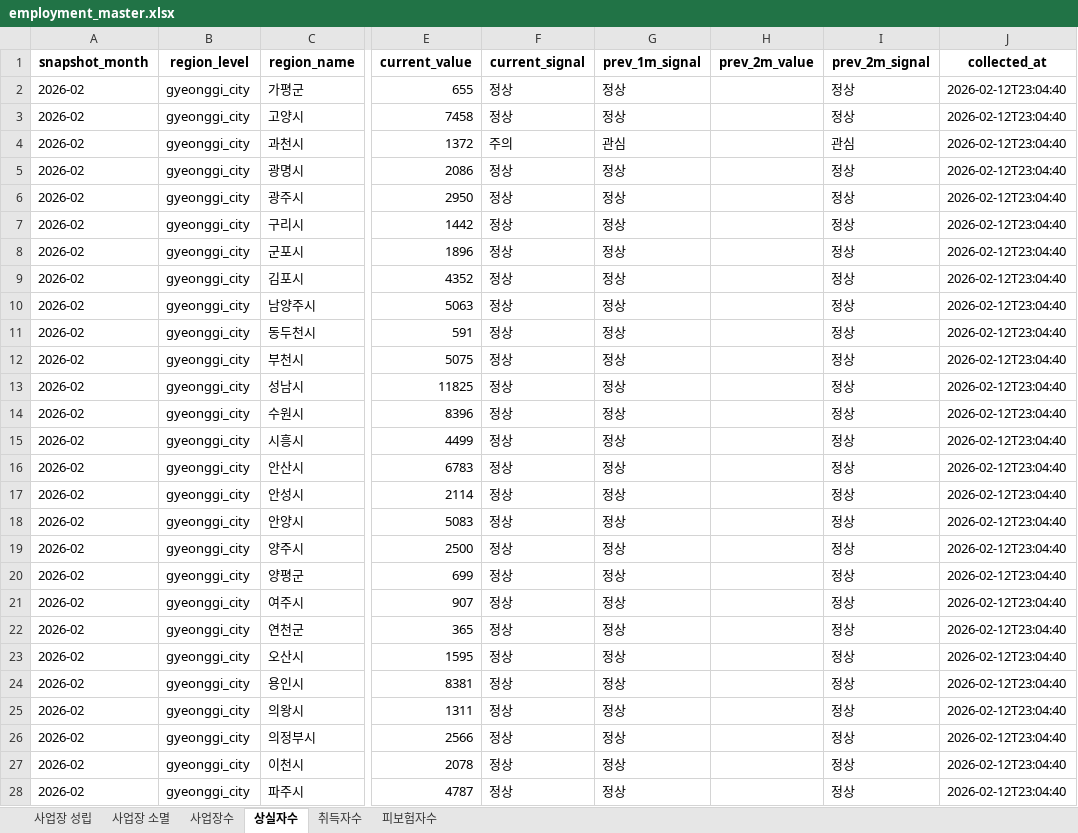
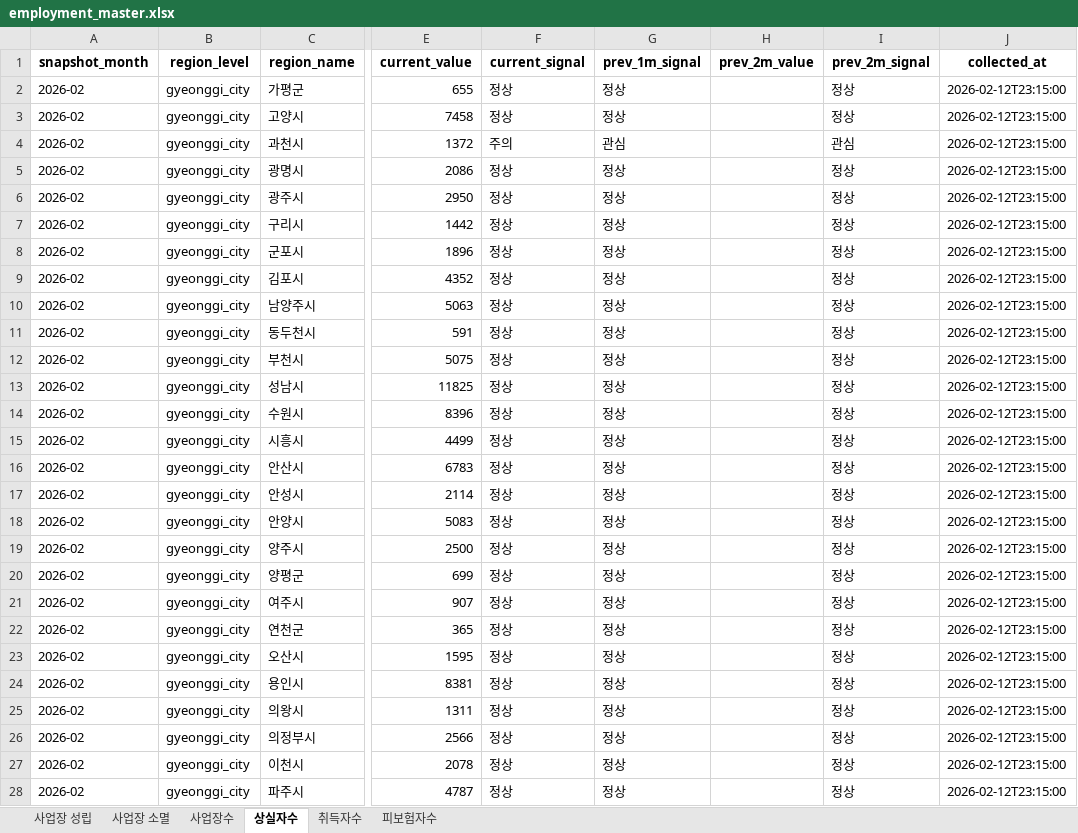
Before and after one commit to alicia-eunsil/auto_report, an Excel workbook: data/master/employment_master.xlsx, sheet 상실자수, drawn as a sheet; only a part is shown, gaps mark what is left out; values as stored, in another font and other column widths than the file's, no borders; the diff covers the shown part only; the diff names each change by its address in the sheet, - before the commit and + after, or states it on an @@ line.

```diff
--- a/data/master/employment_master.xlsx (sheet 상실자수)
+++ b/data/master/employment_master.xlsx (sheet 상실자수)
-J2:J28 (collected_at): 2026-02-12T23:04:40
+J2:J28 (collected_at): 2026-02-12T23:15:00
```
Also changed, not shown: 22 edited cells elsewhere in this sheet, sheet 피보험자수, sheet 취득자수, sheet 사업장수, sheet 사업장 성립, sheet 사업장 소멸, reports/2026-02/report_2026-02.xlsx, 2 other files.
